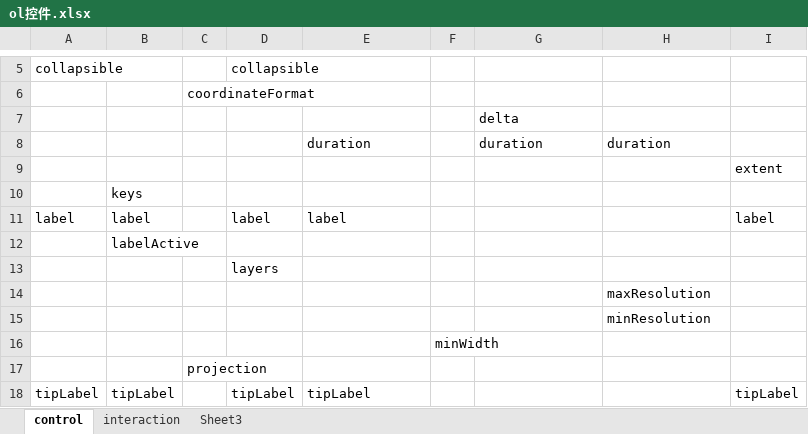
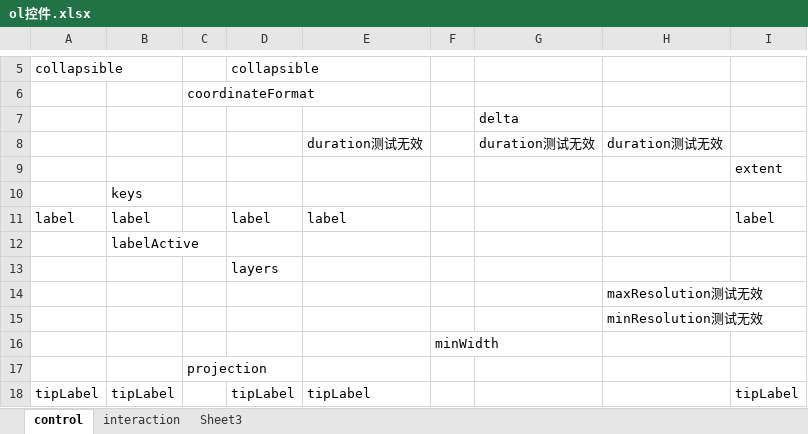
Before and after one commit to kyllyang/myserver, an Excel workbook: standard/doc/ol控件.xlsx, sheet control, drawn as a sheet; only a part is shown, gaps mark what is left out; values as stored, in another font and other column widths than the file's, no borders; removed rows and columns are numbered as before the commit, all else as after; the diff names each change by its address in the sheet, - before the commit and + after, or states it on an @@ line.

```diff
--- a/standard/doc/ol控件.xlsx (sheet control)
+++ b/standard/doc/ol控件.xlsx (sheet control)
-row 8:  |  |  |  | duration |  | duration | duration
+row 8:  |  |  |  | duration测试无效 |  | duration测试无效 | duration测试无效
-H14: maxResolution
+H14: maxResolution测试无效
-H15: minResolution
+H15: minResolution测试无效
```
Also changed, not shown: 9 other files.
